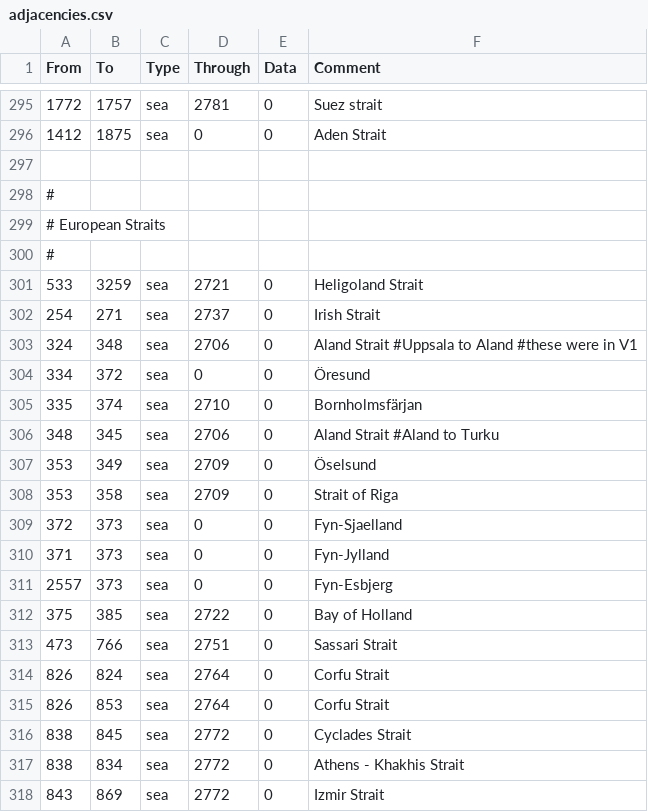
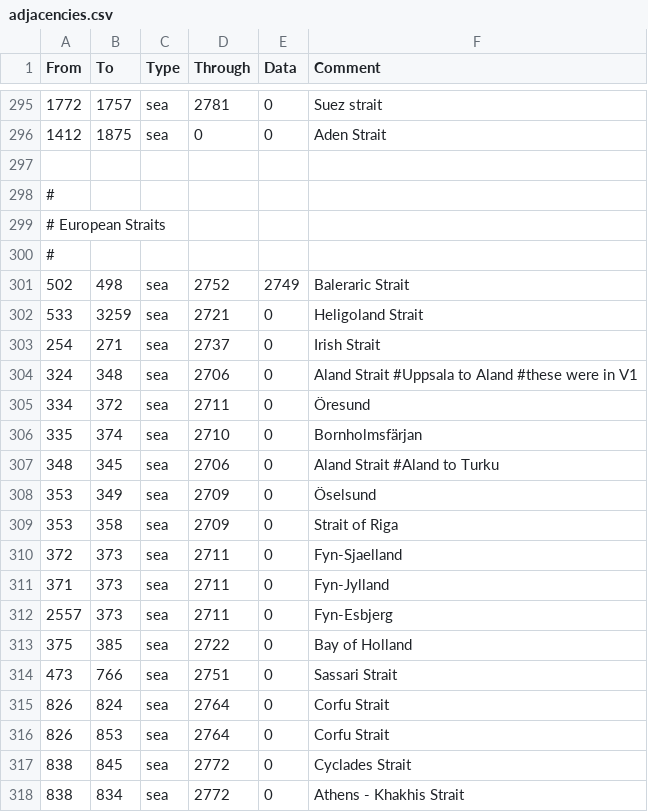
Before and after one commit to Forumsmodschmiede/Forumsmod, a CSV file: map/adjacencies.csv, drawn as a sheet; only a part is shown, gaps mark what is left out; the shorter side is filled out with more unchanged rows.

```diff
--- a/map/adjacencies.csv
+++ b/map/adjacencies.csv
@@ -300,2 +300,3 @@ From;To;Type;Through;Data;Comment
 #
+502;498;sea;2752;2749;Baleraric Strait
 533;3259;sea;2721;0;Heligoland Strait
@@ -303,3 +304,3 @@ From;To;Type;Through;Data;Comment
 324;348;sea;2706;0;Aland Strait #Uppsala to Aland #these were in V1
-334;372;sea;0;0;Öresund
+334;372;sea;2711;0;Öresund
 335;374;sea;2710;0;Bornholmsfärjan
@@ -308,5 +309,5 @@ From;To;Type;Through;Data;Comment
 353;358;sea;2709;0;Strait of Riga
-372;373;sea;0;0;Fyn-Sjaelland
-371;373;sea;0;0;Fyn-Jylland
-2557;373;sea;0;0;Fyn-Esbjerg
+372;373;sea;2711;0;Fyn-Sjaelland
+371;373;sea;2711;0;Fyn-Jylland
+2557;373;sea;2711;0;Fyn-Esbjerg
 375;385;sea;2722;0;Bay of Holland
```
Also changed, not shown: 11 other files.
